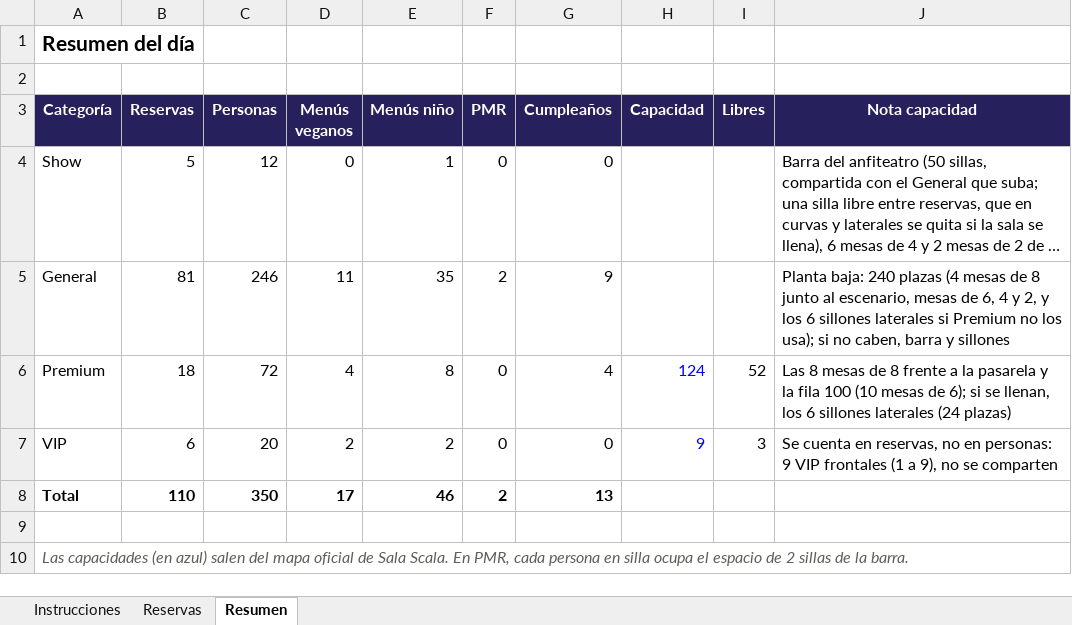
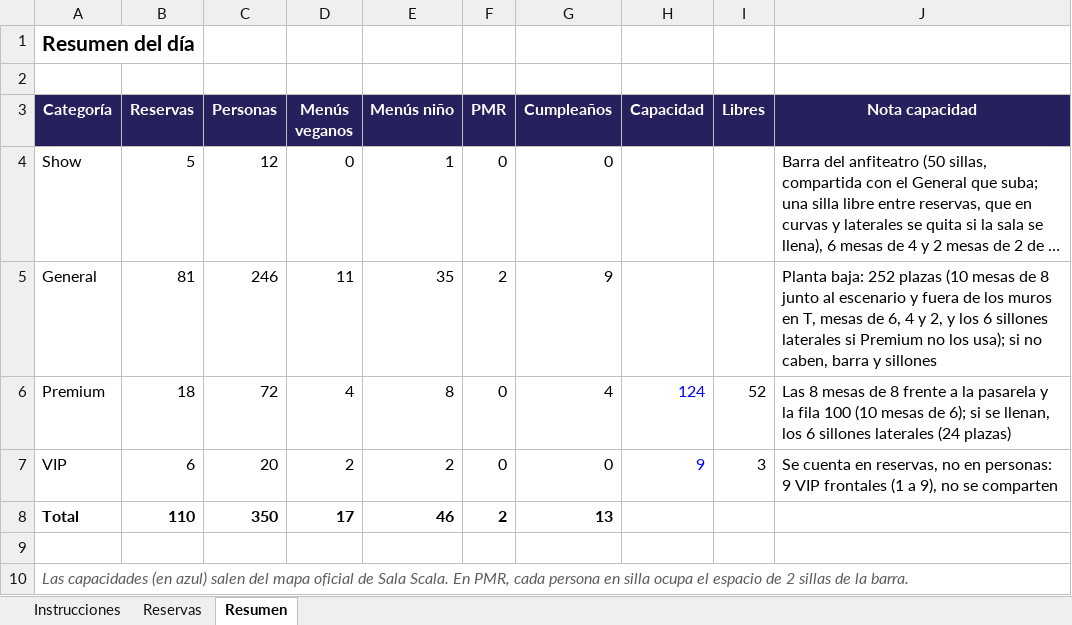
Before and after one commit to victorgarciaroman95/sitting_eventos, an Excel workbook: ejemplos/reservas-350-aleatorio.xlsx, sheet Resumen, drawn as a sheet; long unchanged cells end in …; values as stored, in another font and other column widths than the file's, no borders; the diff names each change by its address in the sheet, - before the commit and + after, or states it on an @@ line.

```diff
--- a/ejemplos/reservas-350-aleatorio.xlsx (sheet Resumen)
+++ b/ejemplos/reservas-350-aleatorio.xlsx (sheet Resumen)
-J5 (Nota capacidad): Planta baja: 240 plazas (4 mesas de 8 junto al escenario, mesas de…
+J5 (Nota capacidad): Planta baja: 252 plazas (10 mesas de 8 junto al escenario y fuera de los muros en T, mesas de…
```
Also changed, not shown: ejemplos/reservas-prueba-1.xlsx, ejemplos/reservas-prueba-2.xlsx, 8 other files.
